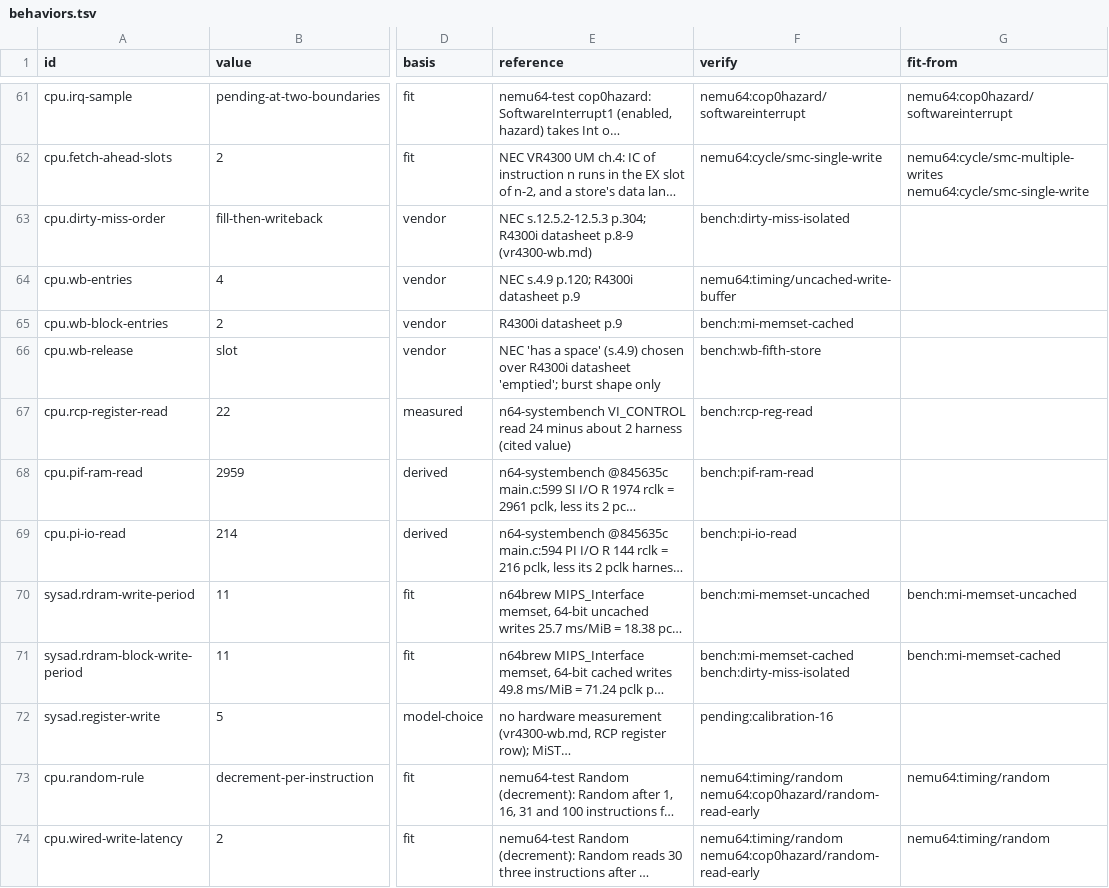
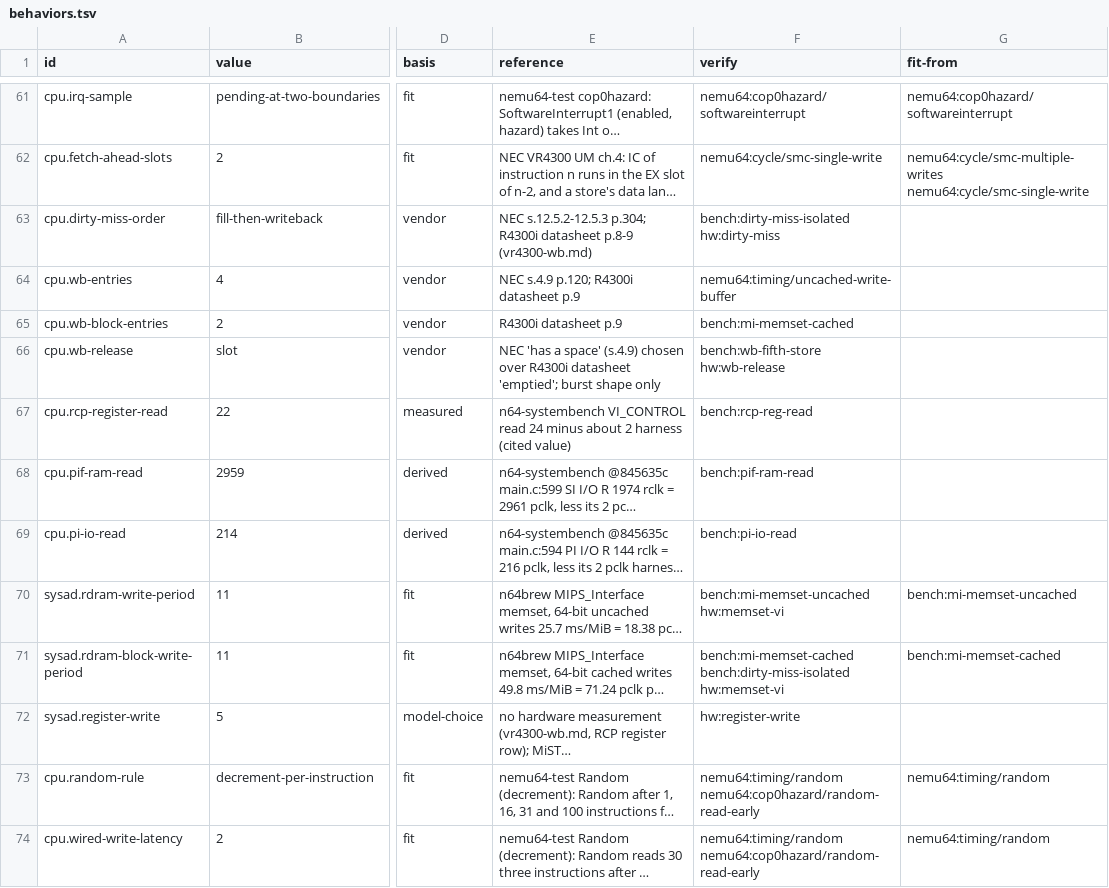
Before and after one commit to wScottSh/ares, a TSV file: ares/n64/timing/behaviors.tsv, drawn as a sheet; only a part is shown, gaps mark what is left out; long unchanged cells end in …; the diff covers the shown part only; the diff names each change by its address in the sheet, - before the commit and + after, or states it on an @@ line.

```diff
--- a/ares/n64/timing/behaviors.tsv
+++ b/ares/n64/timing/behaviors.tsv
-F63 (verify): bench:dirty-miss-isolated
+F63 (verify): bench:dirty-miss-isolated hw:dirty-miss
-F66 (verify): bench:wb-fifth-store
+F66 (verify): bench:wb-fifth-store hw:wb-release
-F70 (verify): bench:mi-memset-uncached
+F70 (verify): bench:mi-memset-uncached hw:memset-vi
-F71 (verify): bench:mi-memset-cached bench:dirty-miss-isolated
+F71 (verify): bench:mi-memset-cached bench:dirty-miss-isolated hw:memset-vi
-F72 (verify): pending:calibration-16
+F72 (verify): hw:register-write
```
Also changed, not shown: 25 edited cells elsewhere in this file, docs/spec/n64-timing-results.tsv, tools/n64-timing/checks.tsv, 7 other files.
